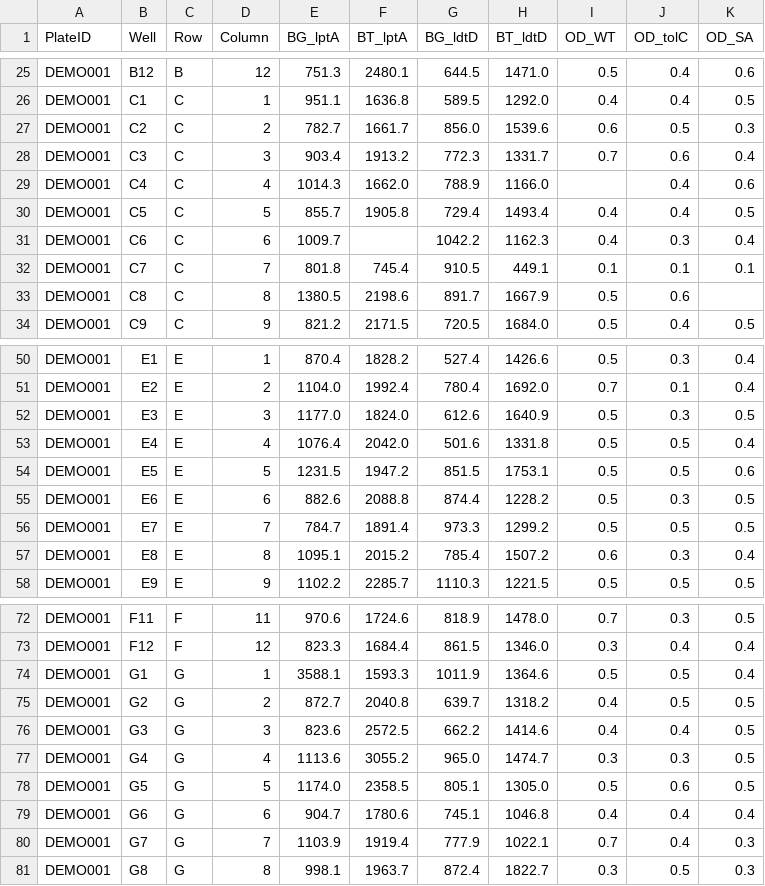
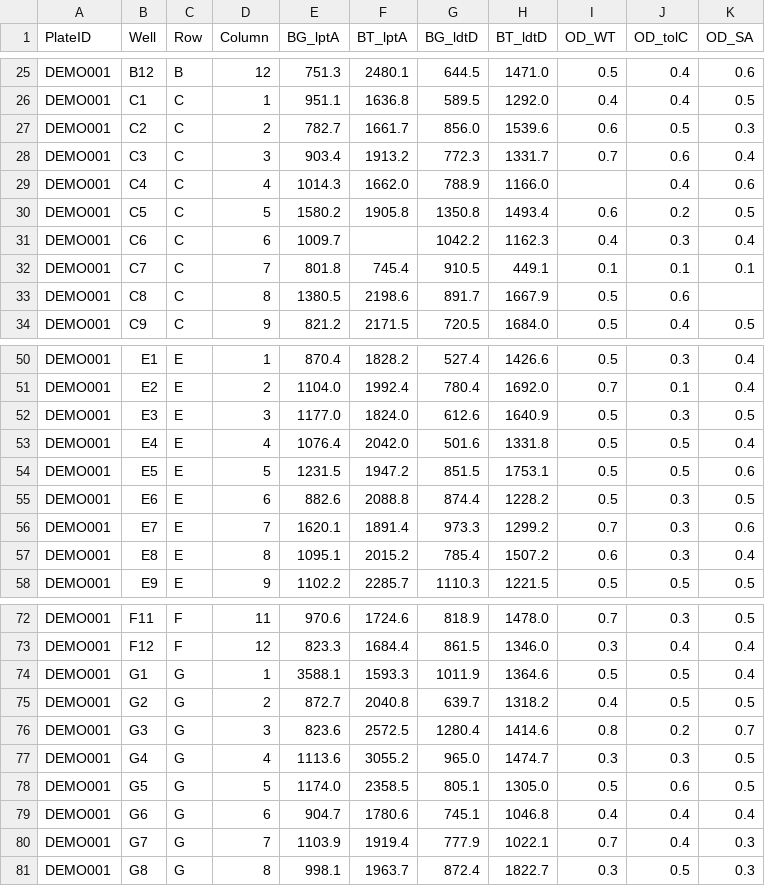
Before and after one commit to pierre-charlesworth/bio-hit-finder, a CSV file: sample_plate_data.csv, drawn as a sheet; only a part is shown, gaps mark what is left out.

```diff
--- a/sample_plate_data.csv
+++ b/sample_plate_data.csv
@@ -29,3 +29,3 @@ DEMO001,C3,C,3,903.4,1913.2,772.3,1331.7,0.7,0.6,0.4
 DEMO001,C4,C,4,1014.3,1662.0,788.9,1166.0,,0.4,0.6
-DEMO001,C5,C,5,855.7,1905.8,729.4,1493.4,0.4,0.4,0.5
+DEMO001,C5,C,5,1580.2,1905.8,1350.8,1493.4,0.6,0.2,0.5
 DEMO001,C6,C,6,1009.7,,1042.2,1162.3,0.4,0.3,0.4
@@ -55,3 +55,3 @@ DEMO001,E5,E,5,1231.5,1947.2,851.5,1753.1,0.5,0.5,0.6
 DEMO001,E6,E,6,882.6,2088.8,874.4,1228.2,0.5,0.3,0.5
-DEMO001,E7,E,7,784.7,1891.4,973.3,1299.2,0.5,0.5,0.5
+DEMO001,E7,E,7,1620.1,1891.4,973.3,1299.2,0.7,0.3,0.6
 DEMO001,E8,E,8,1095.1,2015.2,785.4,1507.2,0.6,0.3,0.4
@@ -75,3 +75,3 @@ DEMO001,G1,G,1,3588.1,1593.3,1011.9,1364.6,0.5,0.5,0.4
 DEMO001,G2,G,2,872.7,2040.8,639.7,1318.2,0.4,0.5,0.5
-DEMO001,G3,G,3,823.6,2572.5,662.2,1414.6,0.4,0.4,0.5
+DEMO001,G3,G,3,823.6,2572.5,1280.4,1414.6,0.8,0.2,0.7
 DEMO001,G4,G,4,1113.6,3055.2,965.0,1474.7,0.3,0.3,0.5
```
